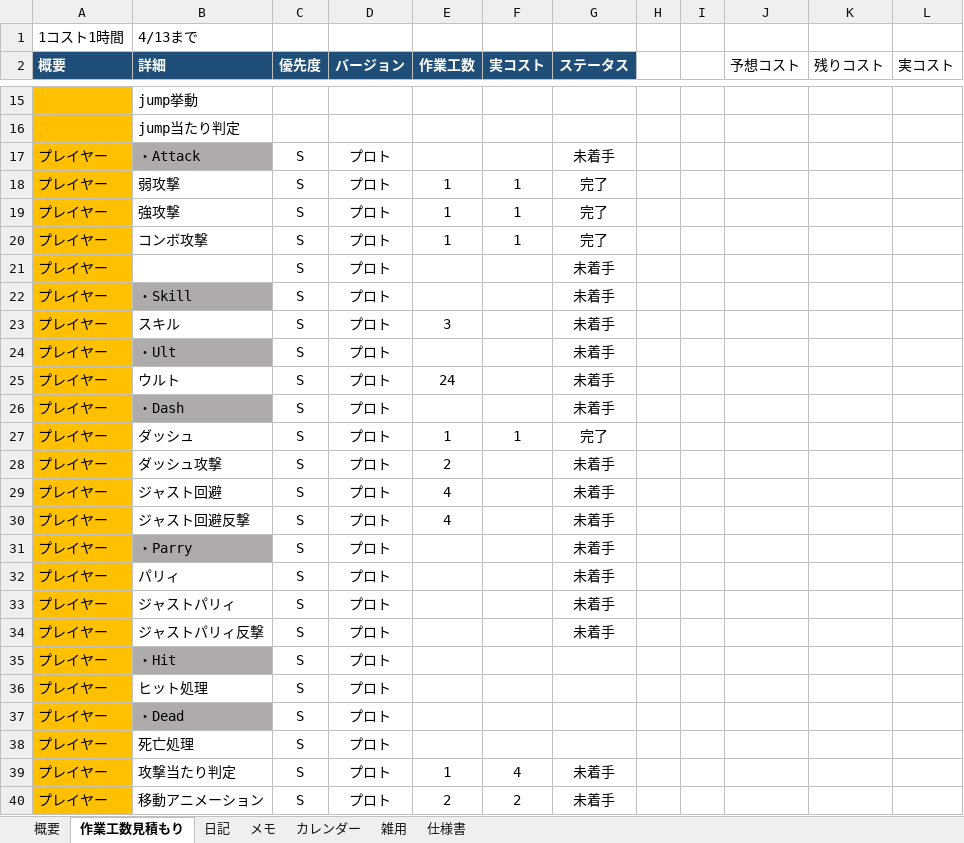
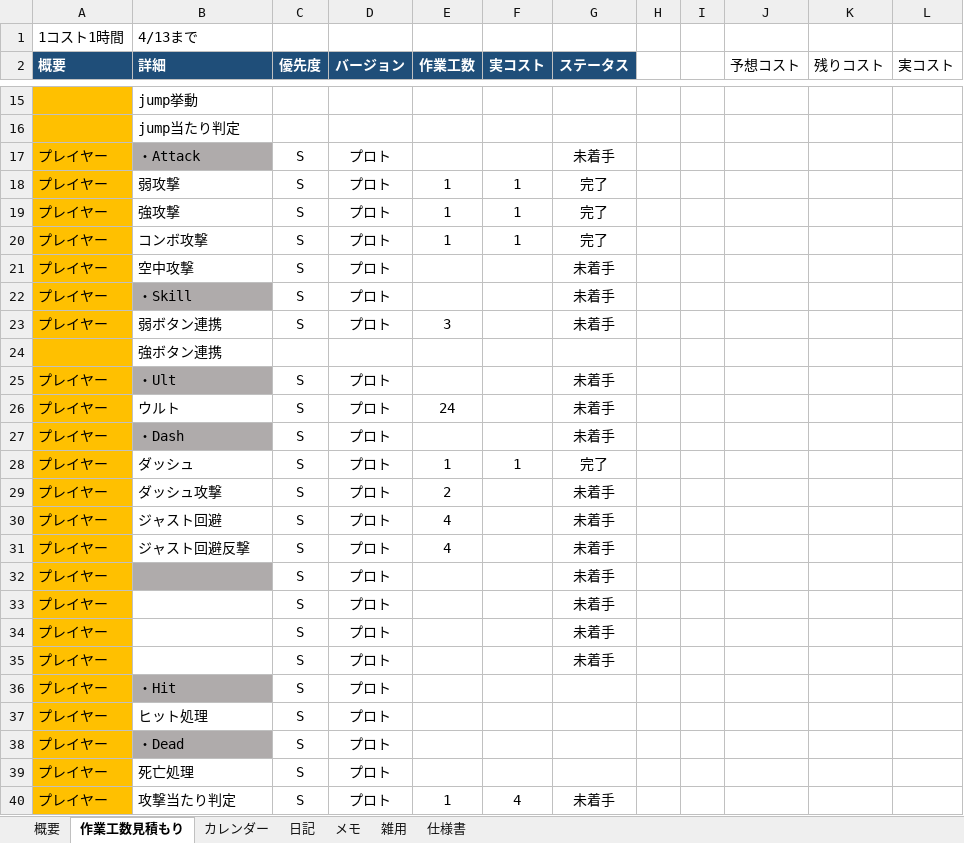
Before and after one commit to hir4rin/2026_summer, an Excel workbook: 進捗/コスト表_summer_2026.xlsx, sheet 作業工数見積もり, drawn as a sheet; only a part is shown, gaps mark what is left out; the shorter side is filled out with more unchanged rows; values as stored, in another font and other column widths than the file's, no borders; addresses are those after the commit; the diff names each change by its address in the sheet, - before the commit and + after, or states it on an @@ line.

```diff
--- a/進捗/コスト表_summer_2026.xlsx (sheet 作業工数見積もり)
+++ b/進捗/コスト表_summer_2026.xlsx (sheet 作業工数見積もり)
@@ sheet tab order changed: 概要 | 作業工数見積もり | カレンダー | 日記 | メモ | 雑用 | 仕様書 @@
-B21 (詳細): (empty)
+B21 (詳細): 空中攻撃
-B23 (詳細): スキル
+B23 (詳細): 弱ボタン連携
+row 24:  | 強ボタン連携
-B32 (詳細): ・Parry
+B32 (詳細): (empty)
-B33 (詳細): パリィ
+B33 (詳細): (empty)
-B34 (詳細): ジャストパリィ
+B34 (詳細): (empty)
-B35 (詳細): ジャストパリィ反撃
+B35 (詳細): (empty)
```
Also changed, not shown: sheet 概要.
